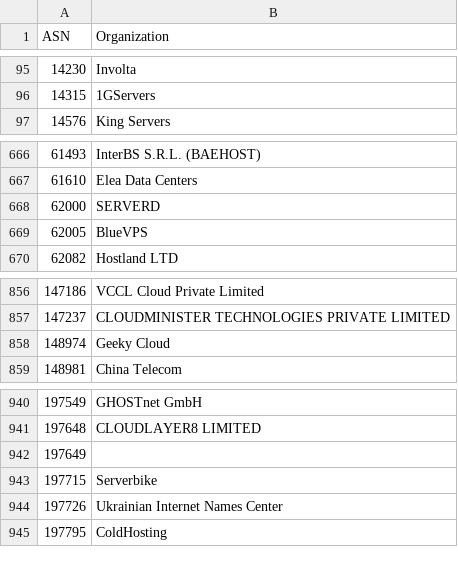
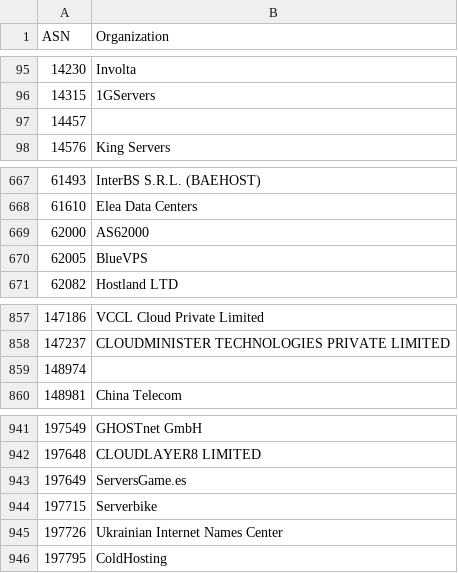
Before and after one commit to O-X-L/risk-db-lists, a CSV file: asn/kind_hosting.csv, drawn as a sheet; only a part is shown, gaps mark what is left out.

```diff
--- a/asn/kind_hosting.csv
+++ b/asn/kind_hosting.csv
@@ -96,2 +96,3 @@ ASN,Organization
 14315,1GServers
+14457,
 14576,King Servers
@@ -667,3 +668,3 @@ ASN,Organization
 61610,Elea Data Centers
-62000,SERVERD
+62000,AS62000
 62005,BlueVPS
@@ -857,3 +858,3 @@ ASN,Organization
 147237,CLOUDMINISTER TECHNOLOGIES PRIVATE LIMITED
-148974,Geeky Cloud
+148974,
 148981,China Telecom
@@ -941,3 +942,3 @@ ASN,Organization
 197648,CLOUDLAYER8 LIMITED
-197649,
+197649,ServersGame.es
 197715,Serverbike
```
Also changed, not shown: asn/kind_education.csv, asn/kind_isp.csv, 35 other files.
